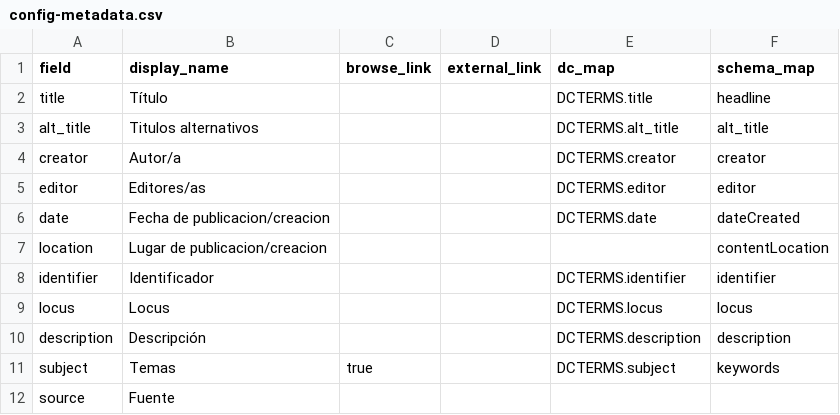
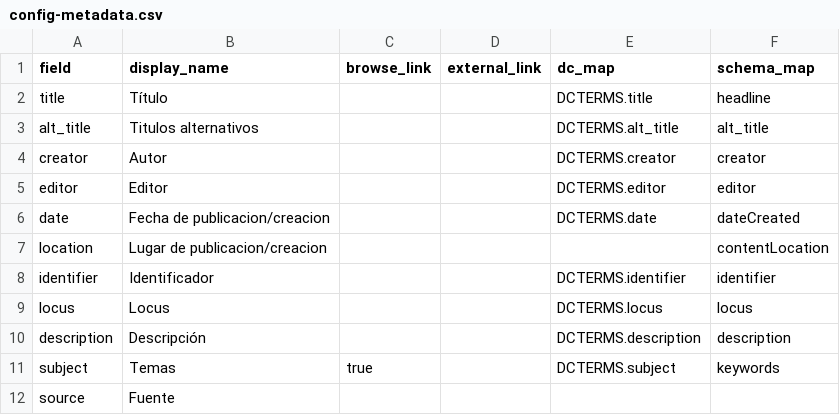
Before and after one commit to AgustinaRyckeboer/nuevoMini-MF, a CSV file: _data/config-metadata.csv, drawn as a sheet.

Commit message:
modificacion de display name

```diff
--- a/_data/config-metadata.csv
+++ b/_data/config-metadata.csv
@@ -3,4 +3,4 @@ title,Título,,,DCTERMS.title,headline
 alt_title,Titulos alternativos,,,DCTERMS.alt_title,alt_title
-creator,Autor/a,,,DCTERMS.creator,creator
-editor,Editores/as,,,DCTERMS.editor,editor
+creator,Autor,,,DCTERMS.creator,creator
+editor,Editor,,,DCTERMS.editor,editor
 date,Fecha de publicacion/creacion,,,DCTERMS.date,dateCreated
```
